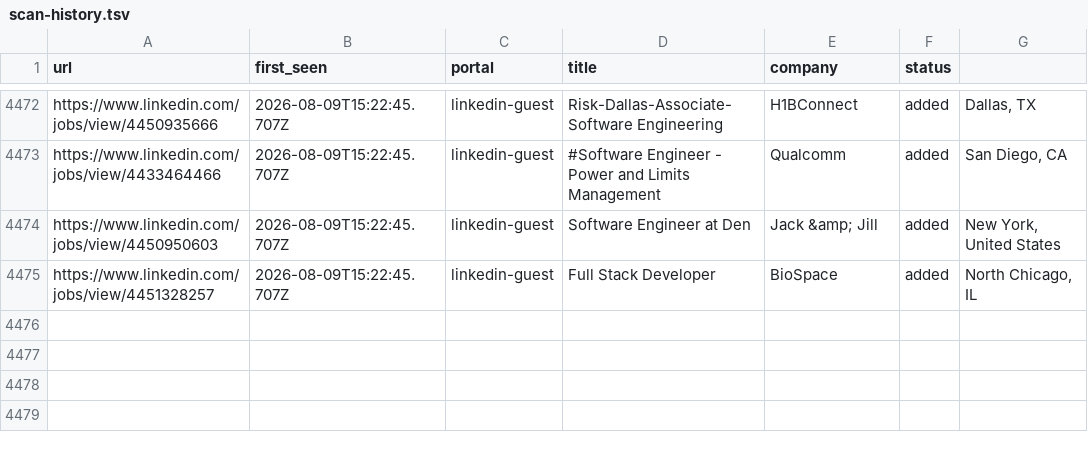
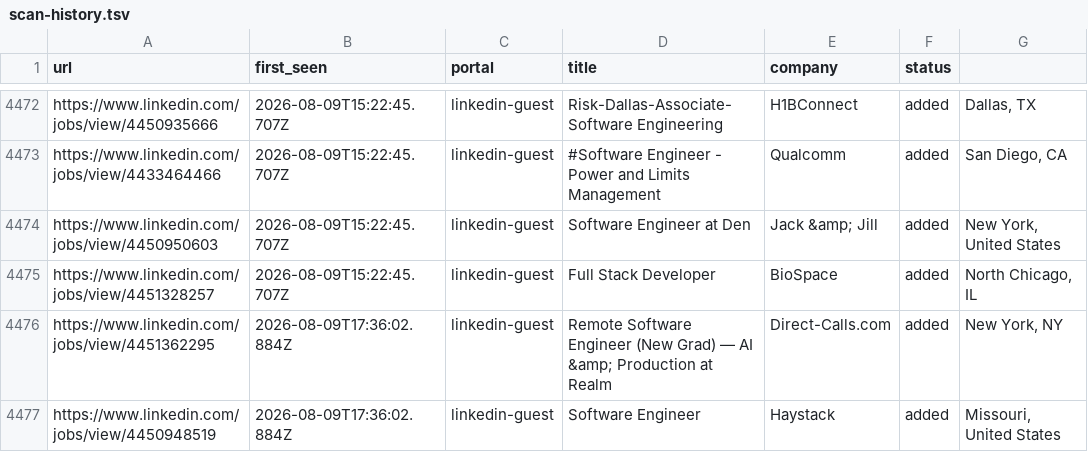
Before and after one commit to Kapo1123/career-ops, a TSV file: data/scan-history.tsv, drawn as a sheet; only a part is shown, gaps mark what is left out.

```diff
--- a/data/scan-history.tsv
+++ b/data/scan-history.tsv
@@ -4475 +4475,3 @@ https://www.linkedin.com/jobs/view/4450950603	2026-08-09T15:22:45.707Z	linkedin-
 https://www.linkedin.com/jobs/view/4451328257	2026-08-09T15:22:45.707Z	linkedin-guest	Full Stack Developer	BioSpace	added	North Chicago, IL
+https://www.linkedin.com/jobs/view/4451362295	2026-08-09T17:36:02.884Z	linkedin-guest	Remote Software Engineer (New Grad) — AI &amp; Production at Realm	Direct-Calls.com	added	New York, NY
+https://www.linkedin.com/jobs/view/4450948519	2026-08-09T17:36:02.884Z	linkedin-guest	Software Engineer	Haystack	added	Missouri, United States
```
Also changed, not shown: 1 other file.
